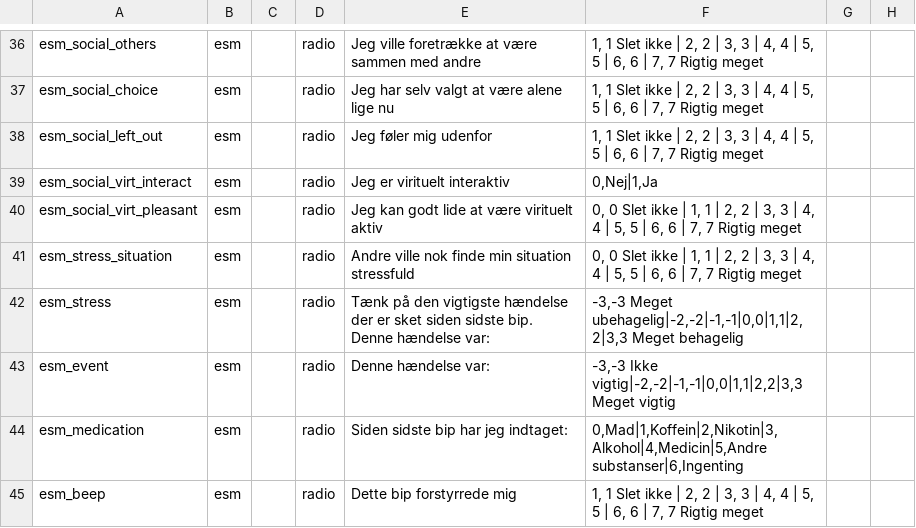
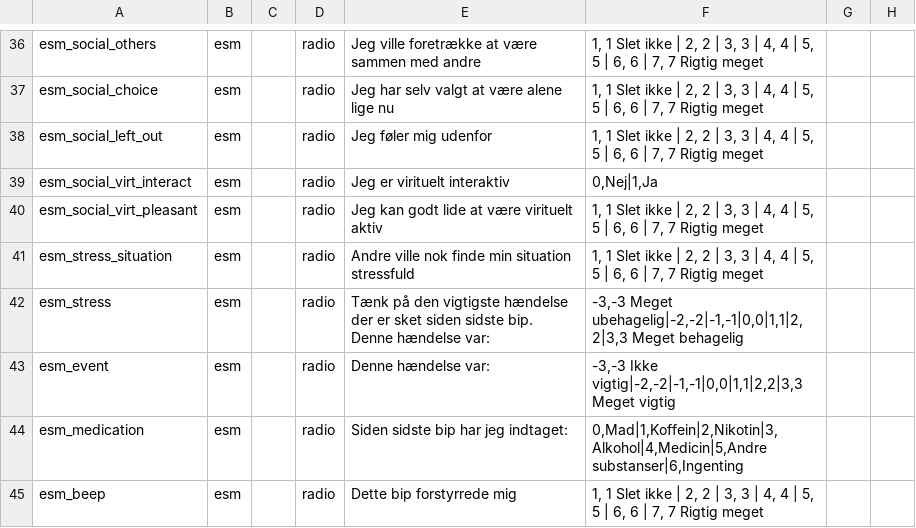
Before and after one commit to RADAR-base/RADAR-REDCap-aRMT-Definitions, a CSV file: REDCap-DDs/RADARaRMTDanish_DataDictionary.csv, drawn as a sheet; only a part is shown, gaps mark what is left out; the diff names each change by its address in the sheet, - before the commit and + after, or states it on an @@ line.

```diff
--- a/REDCap-DDs/RADARaRMTDanish_DataDictionary.csv
+++ b/REDCap-DDs/RADARaRMTDanish_DataDictionary.csv
-F40:F41: 0, 0 Slet ikke | 1, 1 | 2,…
+F40:F41: 1, 1 Slet ikke | 2,…
```
Also changed, not shown: REDCap-DDs/RADARaRMTDutch_DataDictionary.csv, REDCap-DDs/RADARaRMTEnglish_DataDictionary.csv, 3 other files.
